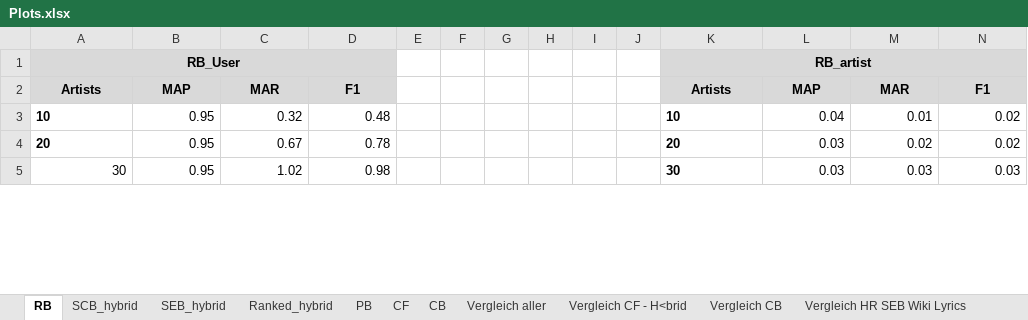
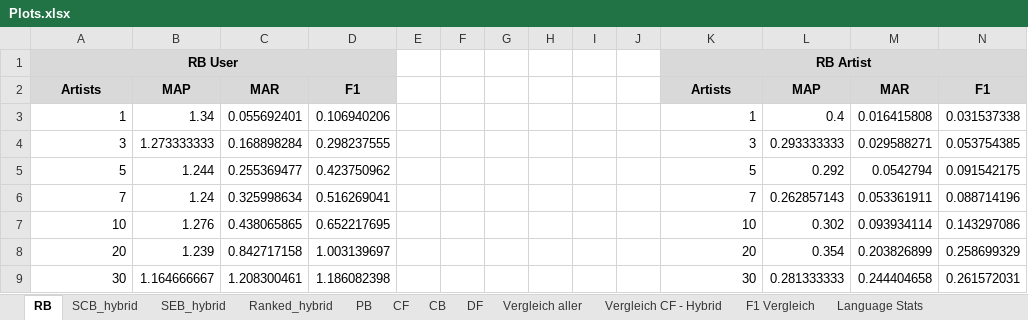
Before and after one commit to JPeer264/recommender-systems, an Excel workbook: Homework3/Plots.xlsx, sheet RB, drawn as a sheet; only a part is shown; values as stored, in another font and other column widths than the file's, no borders; charts and pictures not drawn; removed rows and columns are numbered as before the commit, all else as after; the diff covers the shown part only; the diff names each change by its address in the sheet, - before the commit and + after, or states it on an @@ line.

```diff
--- a/Homework3/Plots.xlsx (sheet RB)
+++ b/Homework3/Plots.xlsx (sheet RB)
-sheet tab: Vergleich CF - H<brid
+sheet tab: Vergleich CF - Hybrid
-sheet tab: Vergleich CB
+sheet tab: DF
-row 1: RB_User |  |  |  |  |  |  |  |  |  | RB_artist
+row 1: RB User |  |  |  |  |  |  |  |  |  | RB Artist
+row 3: 1 | 1.34 | 0.055692401 | 0.106940206 |  |  |  |  |  |  | 1 | 0.4 | 0.016415808 | 0.031537338
+row 4: 3 | 1.273333333 | 0.168898284 | 0.298237555 |  |  |  |  |  |  | 3 | 0.293333333 | 0.029588271 | 0.053754385
+row 5: 5 | 1.244 | 0.255369477 | 0.423750962 |  |  |  |  |  |  | 5 | 0.292 | 0.0542794 | 0.091542175
+row 6: 7 | 1.24 | 0.325998634 | 0.516269041 |  |  |  |  |  |  | 7 | 0.262857143 | 0.053361911 | 0.088714196
@@ A7:A8 bold: on → off, alignment: left → right @@
-B7: 0.95
+B7: 1.276
-C7: 0.32
+C7: 0.438065865
-D7: 0.48
+D7: 0.652217695
@@ K7:K9 bold: on → off, alignment: left → right @@
-L7: 0.04
+L7: 0.302
-M7: 0.01
+M7: 0.093934114
-N7: 0.02
+N7: 0.143297086
-B8: 0.95
+B8: 1.239
-C8: 0.67
+C8: 0.842717158
-D8: 0.78
+D8: 1.003139697
-L8: 0.03
+L8: 0.354
-M8: 0.02
+M8: 0.203826899
-N8: 0.02
+N8: 0.258699329
-B9: 0.95
+B9: 1.164666667
-C9: 1.02
+C9: 1.208300461
-D9: 0.98
+D9: 1.186082398
-L9: 0.03
+L9: 0.281333333
-M9: 0.03
+M9: 0.244404658
-N9: 0.03
+N9: 0.261572031
```
Also changed, not shown: 24 edited cells and cell formats elsewhere in this sheet, sheet F1 Vergleich, sheet Vergleich aller, sheet Vergleich CF - Hybrid, sheet SCB_hybrid, sheet Ranked_hybrid, sheet Language Stats, 3 more sheets, other sheet tabs, charts or pictures.
